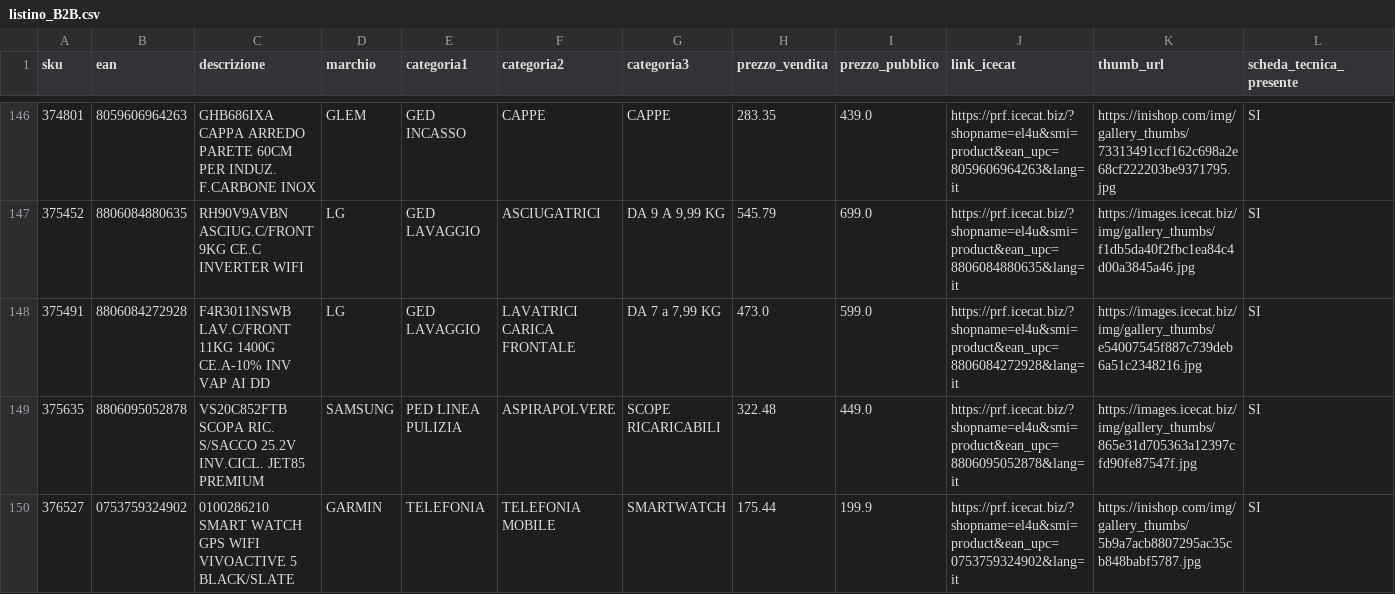
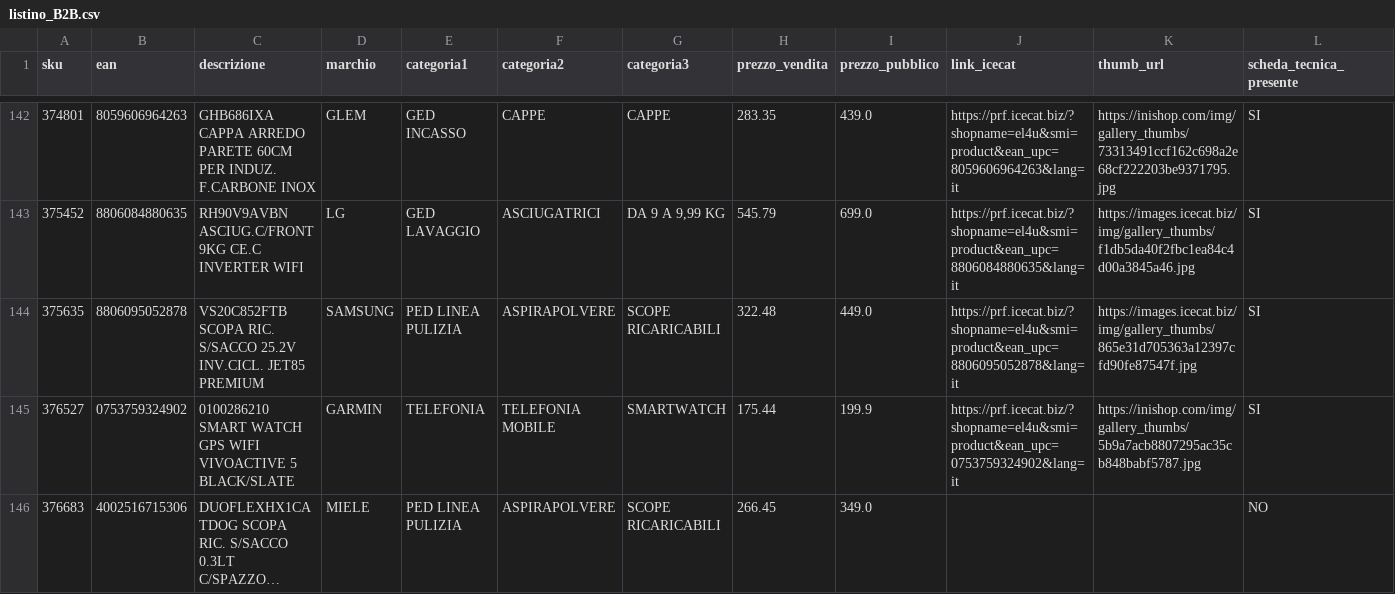
Before and after one commit to el4u-b2b/listino-b2b, a CSV file: listino_B2B.csv, drawn as a sheet; only a part is shown, gaps mark what is left out; the shorter side is filled out with more unchanged rows; long unchanged cells end in …; the diff covers the shown part only; the diff names each change by its address in the sheet, - before the commit and + after, or states it on an @@ line.

```diff
--- a/listino_B2B.csv
+++ b/listino_B2B.csv
-row 148: 375491 | 8806084272928 | F4R3011NSWB LAV.C/FRONT 11KG 1400G CE.A-10% INV VAP AI DD | LG | GED LAVAGGIO | LAVATRICI CARICA FRONTALE | DA 7 a 7,99 KG | 473.0 | 599.0 | https://prf.icecat.biz/?shopname=el4u&smi=product&ean_upc=8806084272928&lang=it | https://images.icecat.biz/img/gallery_thumbs/e54007545f887c739deb6a51c2348216.jpg | SI
```
Also changed, not shown: 12 removed rows and 1 edited cell elsewhere in this file, 1 other file.
